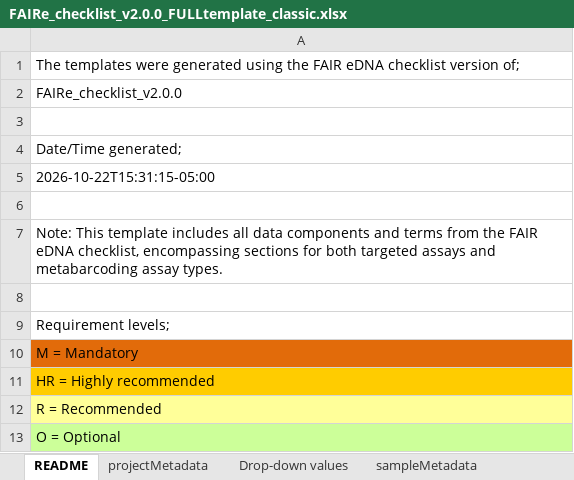
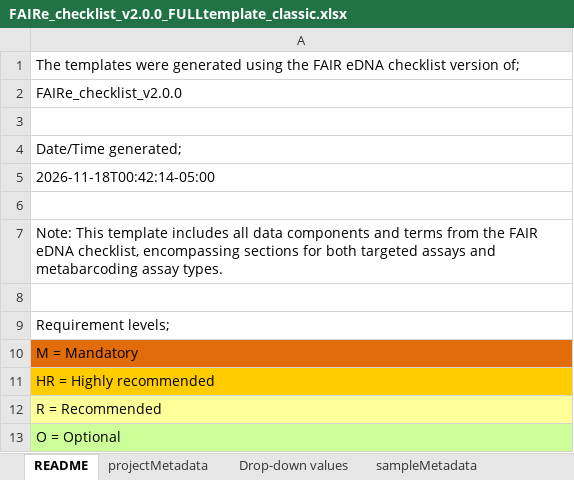
Before and after one commit to FAIR-eDNA/FAIRe_checklist, an Excel workbook: excel/FAIRe_checklist_v2.0.0_FULLtemplate_classic.xlsx, sheet README, drawn as a sheet; values as stored, in another font and other column widths than the file's, no borders; the diff names each change by its address in the sheet, - before the commit and + after, or states it on an @@ line.

```diff
--- a/excel/FAIRe_checklist_v2.0.0_FULLtemplate_classic.xlsx (sheet README)
+++ b/excel/FAIRe_checklist_v2.0.0_FULLtemplate_classic.xlsx (sheet README)
-A5: 2026-10-22T15:31:15-05:00
+A5: 2026-11-18T00:42:14-05:00
```
Also changed, not shown: excel/FAIRe_checklist_v2.0.0_classic.xlsx, 1 other file.
